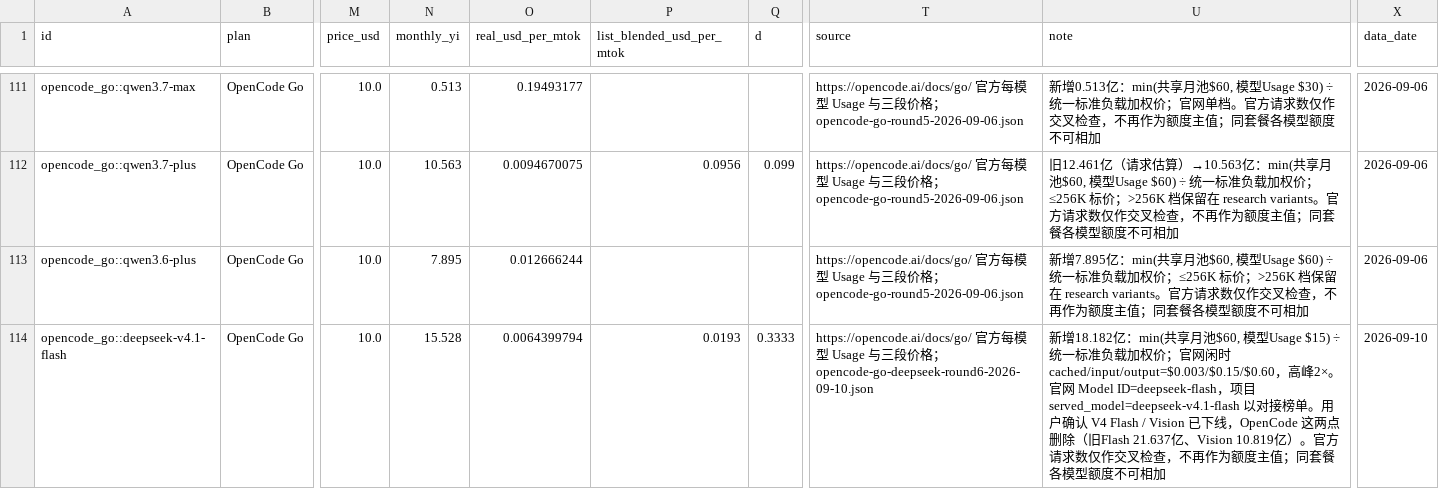
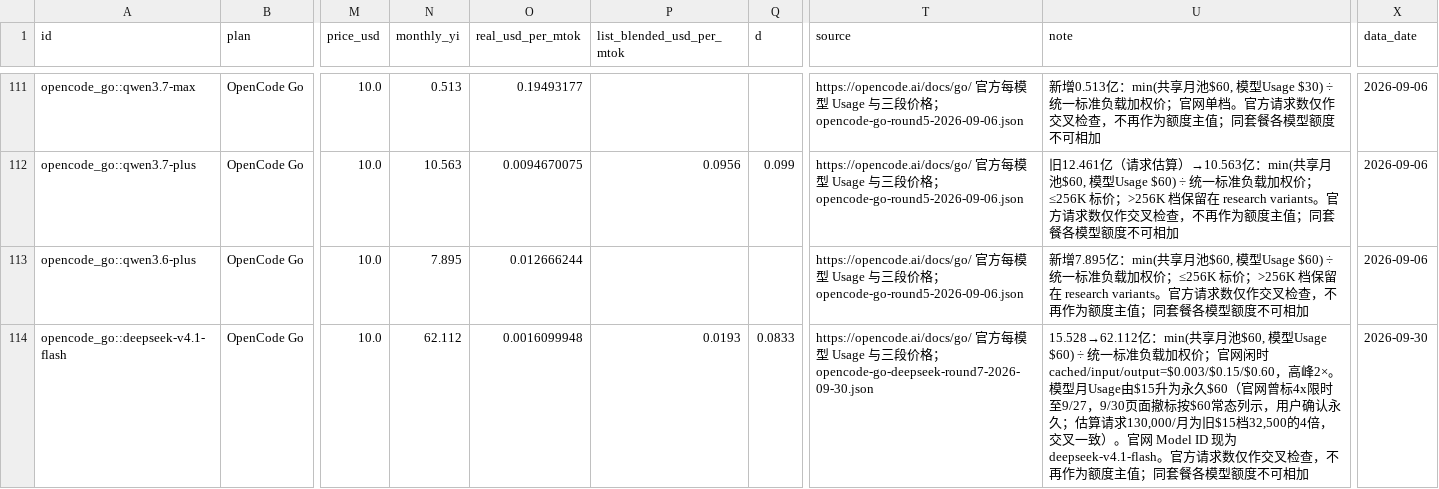
Before and after one commit to FEI352/real-api-pricing, a CSV file: derived/points.csv, drawn as a sheet; only a part is shown, gaps mark what is left out; the diff covers the shown part only; the diff names each change by its address in the sheet, - before the commit and + after, or states it on an @@ line.

Commit message:
Data: DeepSeek 行数据日期按 #81 复核日取 2026-09-30，重新生成采用与派生输出

```diff
--- a/derived/points.csv
+++ b/derived/points.csv
-N114 (monthly_yi): 15.528
+N114 (monthly_yi): 62.112
-O114 (real_usd_per_mtok): 0.0064399794
+O114 (real_usd_per_mtok): 0.0016099948
-Q114 (d): 0.3333
+Q114 (d): 0.0833
-T114 (source): …格；opencode-go-deepseek-round6-2026-09-10.json
+T114 (source): …格；opencode-go-deepseek-round7-2026-09-30.json
-U114 (note): 新增18.182亿：min(共享月池$60, 模型Usage $15) ÷ 统一标准负载加权价；官网闲时 cached/input/output=$0.003/$0.15/$0.60，高峰2×。官网 Model ID=deepseek-flash，项目 served_model=deepseek-v4.1-flash 以对接榜单。用户确认 V4 Flash / Vision 已下线，OpenCode 这两点删除（旧Flash 21.637亿、Vision 10.819亿）。官方请…
+U114 (note): 15.528→62.112亿：min(共享月池$60, 模型Usage $60) ÷ 统一标准负载加权价；官网闲时 cached/input/output=$0.003/$0.15/$0.60，高峰2×。模型月Usage由$15升为永久$60（官网曾标4x限时至9/27，9/30页面撤标按$60常态列示，用户确认永久；估算请求130,000/月为旧$15档32,500的4倍，交叉一致）。官网 Model ID 现为 deepseek-v4.1-flash。官方请…
-X114 (data_date): 2026-09-10
+X114 (data_date): 2026-09-30
```
Also changed, not shown: 16 edited cells elsewhere in this file, data/adopted.csv, 2 other files.
